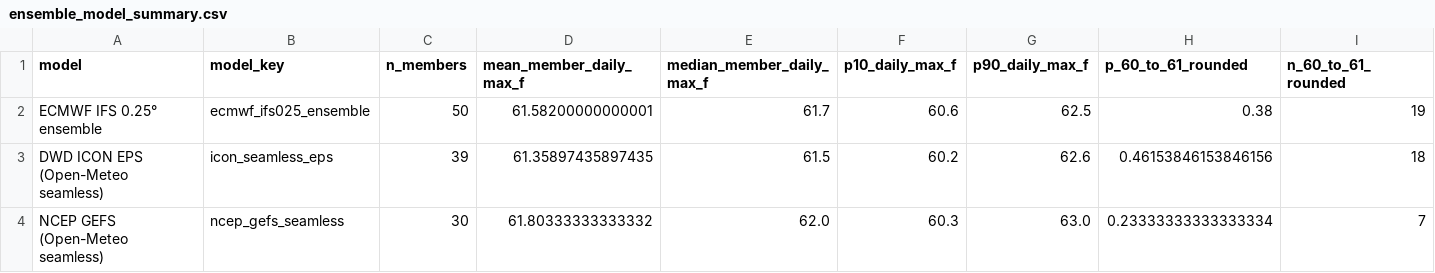
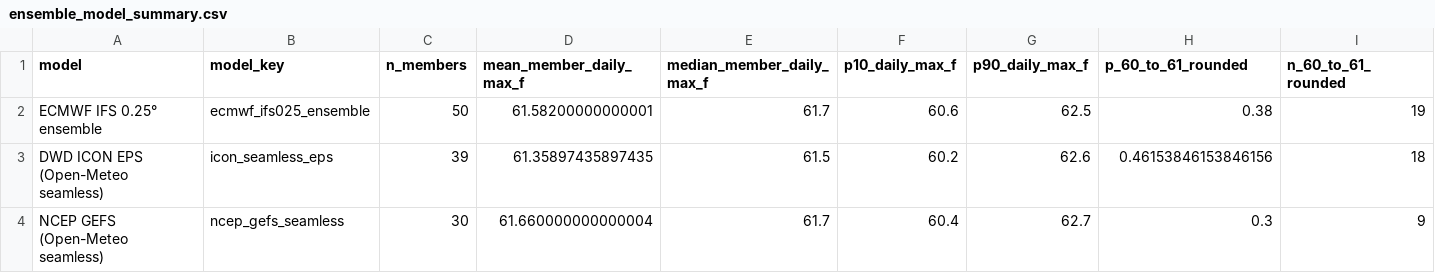
Before and after one commit to repocarlos/xpt--project, a CSV file: weather/ensemble_model_summary.csv, drawn as a sheet.

```diff
--- a/weather/ensemble_model_summary.csv
+++ b/weather/ensemble_model_summary.csv
@@ -3,2 +3,2 @@ ECMWF IFS 0.25° ensemble,ecmwf_ifs025_ensemble,50,61.58200000000001,61.7,60.6,6
 DWD ICON EPS (Open-Meteo seamless),icon_seamless_eps,39,61.35897435897435,61.5,60.2,62.6,0.46153846153846156,18
-NCEP GEFS (Open-Meteo seamless),ncep_gefs_seamless,30,61.80333333333332,62.0,60.3,63.0,0.23333333333333334,7
+NCEP GEFS (Open-Meteo seamless),ncep_gefs_seamless,30,61.660000000000004,61.7,60.4,62.7,0.3,9
```
Also changed, not shown: weather/ensemble_member_daily_maxima.csv, weather/kalshi_market_rows.csv, 11 other files.
